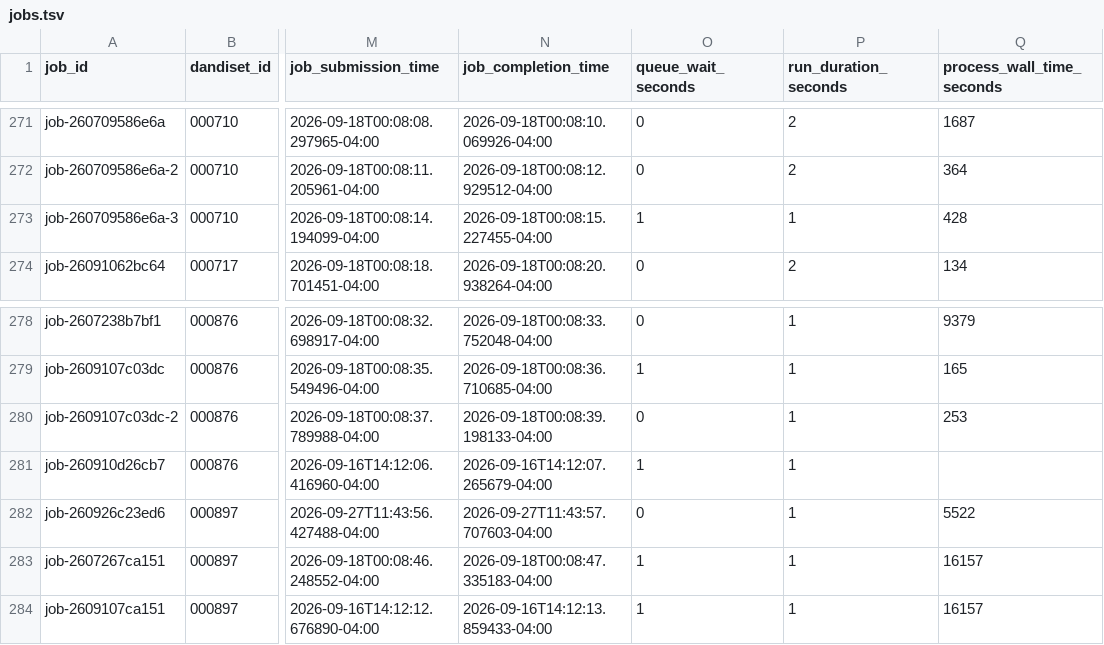
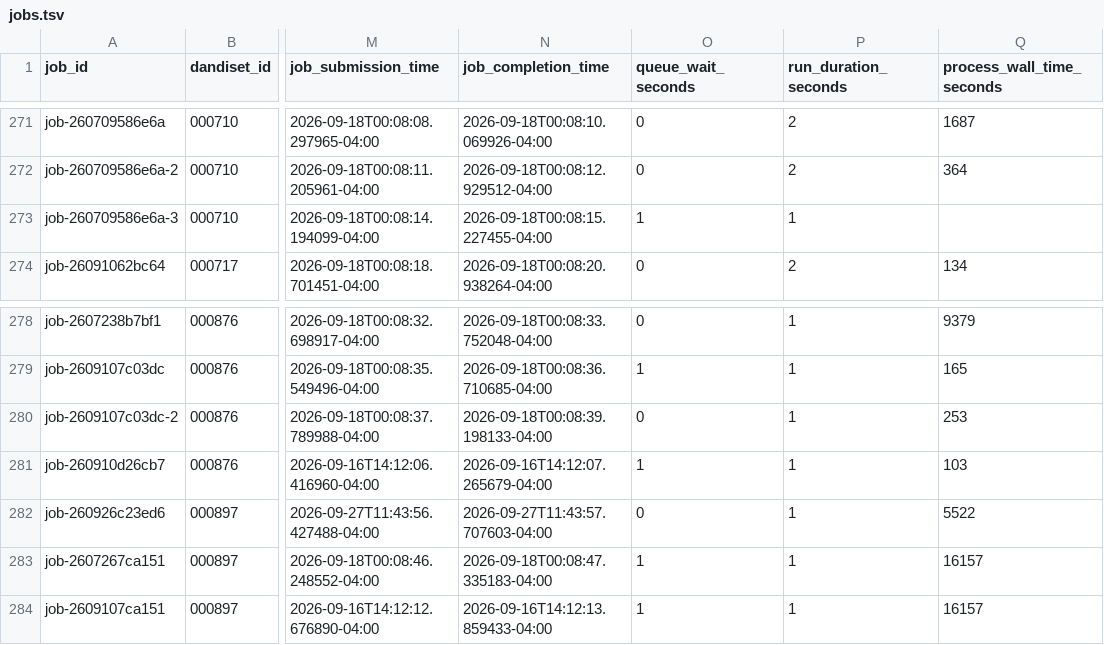
Before and after one commit to dandi-compute/001873, a TSV file: derivatives/jobs.tsv, drawn as a sheet; only a part is shown, gaps mark what is left out; the diff names each change by its address in the sheet, - before the commit and + after, or states it on an @@ line.

```diff
--- a/derivatives/jobs.tsv
+++ b/derivatives/jobs.tsv
-Q273 (process_wall_time_seconds): 428
+Q273 (process_wall_time_seconds): (empty)
-Q281 (process_wall_time_seconds): (empty)
+Q281 (process_wall_time_seconds): 103
```
Also changed, not shown: 3 other files.
